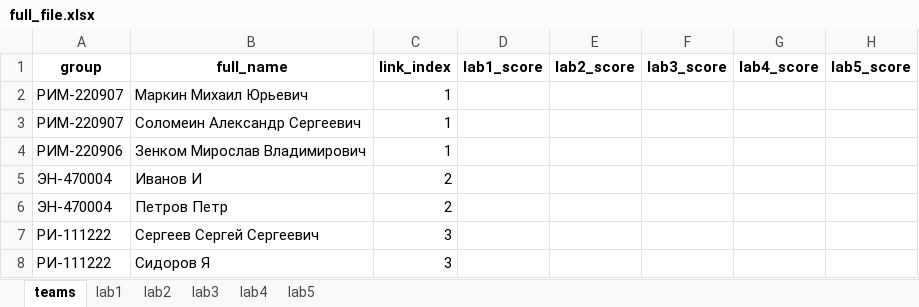
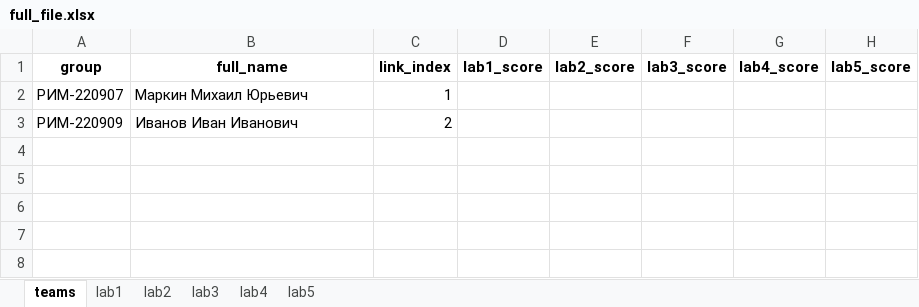
Before and after one commit to Wheatly99/diplom, an Excel workbook: full_file.xlsx, sheet teams, drawn as a sheet; values as stored, in another font and other column widths than the file's, no borders; removed rows and columns are numbered as before the commit, all else as after; the diff names each change by its address in the sheet, - before the commit and + after, or states it on an @@ line.

```diff
--- a/full_file.xlsx (sheet teams)
+++ b/full_file.xlsx (sheet teams)
-row 3: РИМ-220907 | Соломеин Александр Сергеевич | 1
-row 4: РИМ-220906 | Зенком Мирослав Владимирович | 1
-row 5: ЭН-470004 | Иванов И | 2
-row 6: ЭН-470004 | Петров Петр | 2
-row 7: РИ-111222 | Сергеев Сергей Сергеевич | 3
-row 8: РИ-111222 | Сидоров Я | 3
+row 3: РИМ-220909 | Иванов Иван Иванович | 2
```
Also changed, not shown: sheet lab1, sheet lab4, 4 other files.
